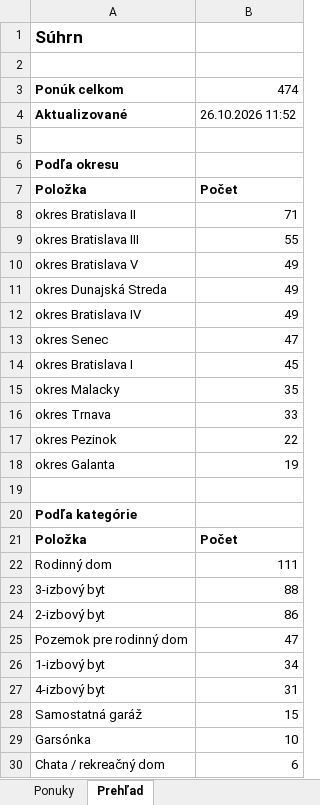
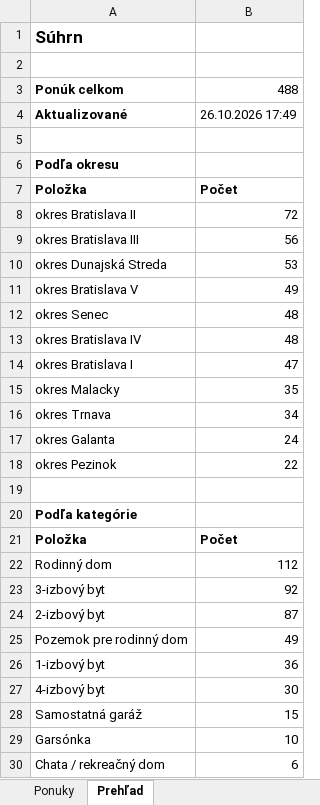
Before and after one commit to mrkubis-nest/nehnutelnosti-scraper, an Excel workbook: public/ponuky.xlsx, sheet Prehľad, drawn as a sheet; only a part is shown; values as stored, in another font and other column widths than the file's, no borders; removed rows and columns are numbered as before the commit, all else as after; the diff covers the shown part only; the diff names each change by its address in the sheet, - before the commit and + after, or states it on an @@ line.

```diff
--- a/public/ponuky.xlsx (sheet Prehľad)
+++ b/public/ponuky.xlsx (sheet Prehľad)
-B3: 474
+B3: 488
-B4: 26.10.2026 11:52
+B4: 26.10.2026 17:49
-B8: 71
+B8: 72
-B9: 55
+B9: 56
+row 10: okres Dunajská Streda | 53
-row 11: okres Dunajská Streda | 49
-row 12: okres Bratislava IV | 49
-B12: 47
+B12: 48
+row 13: okres Bratislava IV | 48
-B14: 45
+B14: 47
-B16: 33
+B16: 34
+row 17: okres Galanta | 24
-row 18: okres Galanta | 19
-B22: 111
+B22: 112
-B23: 88
+B23: 92
-B24: 86
+B24: 87
-B25: 47
+B25: 49
-B26: 34
+B26: 36
-B27: 31
+B27: 30
```
Also changed, not shown: 2 added rows, 2 removed rows and 1 edited cell elsewhere in this sheet, sheet Ponuky, 2 other files.
